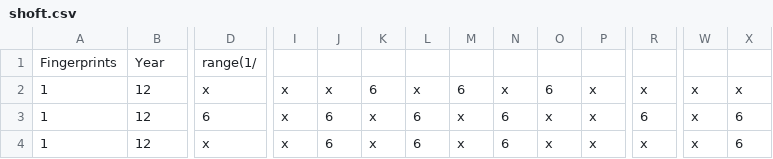
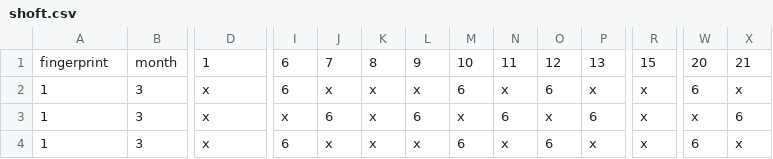
Before and after one commit to jwtiyar/Shifting, a CSV file: shoft.csv, drawn as a sheet; only a part is shown, gaps mark what is left out; removed rows and columns are numbered as before the commit, all else as after; rows hold the shown columns only; the diff covers the shown part only; the diff names each change by its address in the sheet, - before the commit and + after, or states it on an @@ line.

```diff
--- a/shoft.csv
+++ b/shoft.csv
-row 1: Fingerprints | Year | range(1/
+row 1: fingerprint | month | 1 | 6 | 7 | 8 | 9 | 10 | 11 | 12 | 13 | 15 | 20 | 21
-B2:B4: 12
+B2:B4: 3
-I2: x
+I2: 6
-K2: 6
+K2: x
-W2: x
+W2: 6
-D3: 6
+D3: x
-P3: x
+P3: 6
-R3: 6
+R3: x
-I4: x
+I4: 6
-J4: 6
+J4: x
-L4: 6
+L4: x
-M4: x
+M4: 6
-N4: 6
+N4: x
-O4: x
+O4: 6
-W4: x
+W4: 6
-X4: 6
+X4: x
```
Also changed, not shown: 25 edited cells elsewhere in this file, 5 other files.
